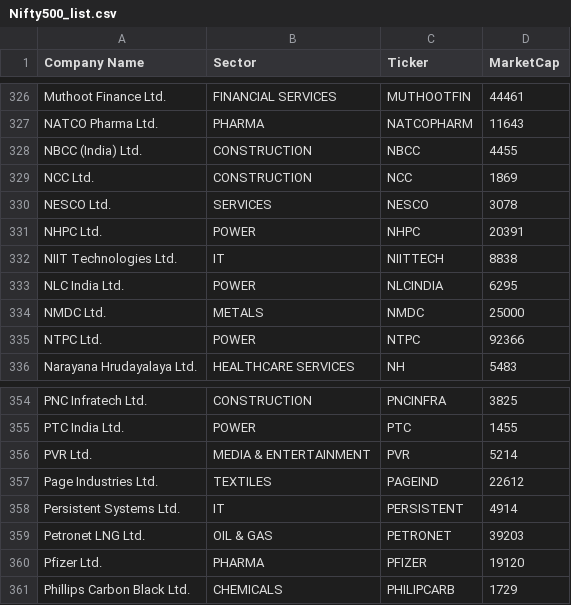
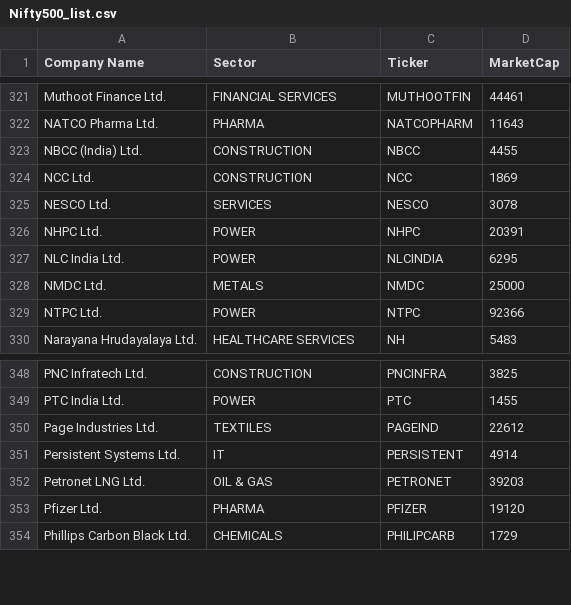
Before and after one commit to 0xthelaughingman/NSE-Nifty-Data, a CSV file: Nifty500_list.csv, drawn as a sheet; only a part is shown, gaps mark what is left out; the diff covers the shown part only; the diff names each change by its address in the sheet, - before the commit and + after, or states it on an @@ line.

Commit message:
Updating Functional 500 list
Removed:
BBTC
HATHWAY
IRB
JSL
M&MFIN
NIITTECH
PVR

Notes: Ensure new/updated entries are added for the Nifty500.

```diff
--- a/Nifty500_list.csv
+++ b/Nifty500_list.csv
-row 332: NIIT Technologies Ltd. | IT | NIITTECH | 8838
-row 356: PVR Ltd. | MEDIA & ENTERTAINMENT | PVR | 5214
```
Also changed, not shown: 5 removed rows elsewhere in this file.
